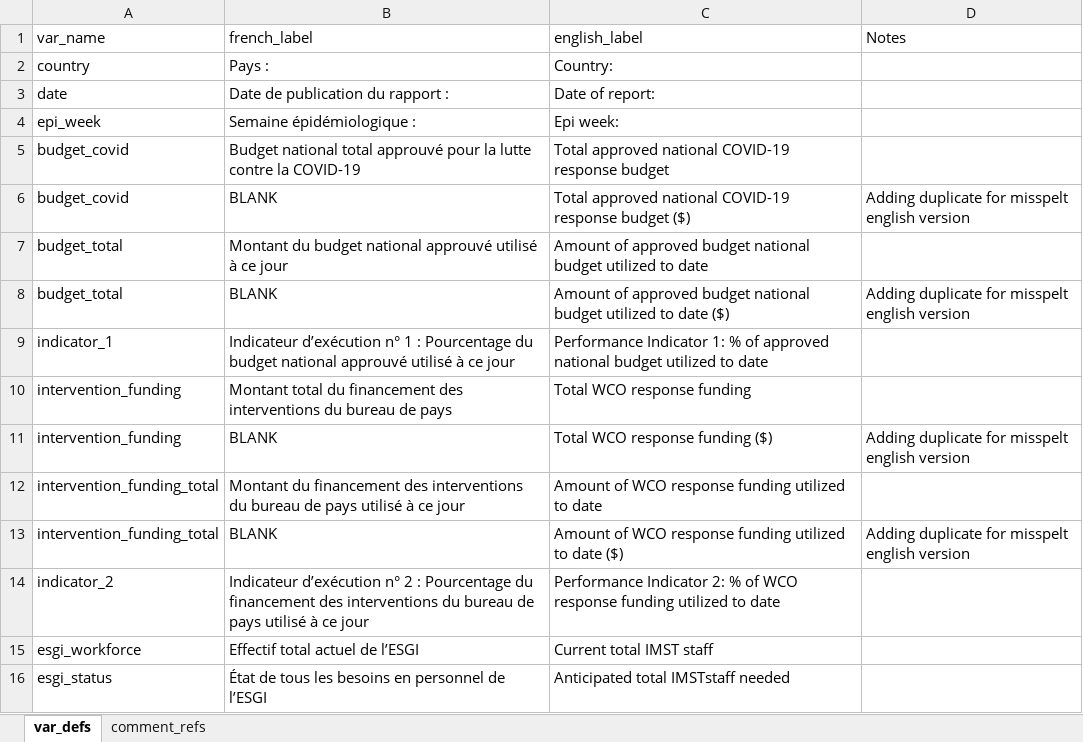
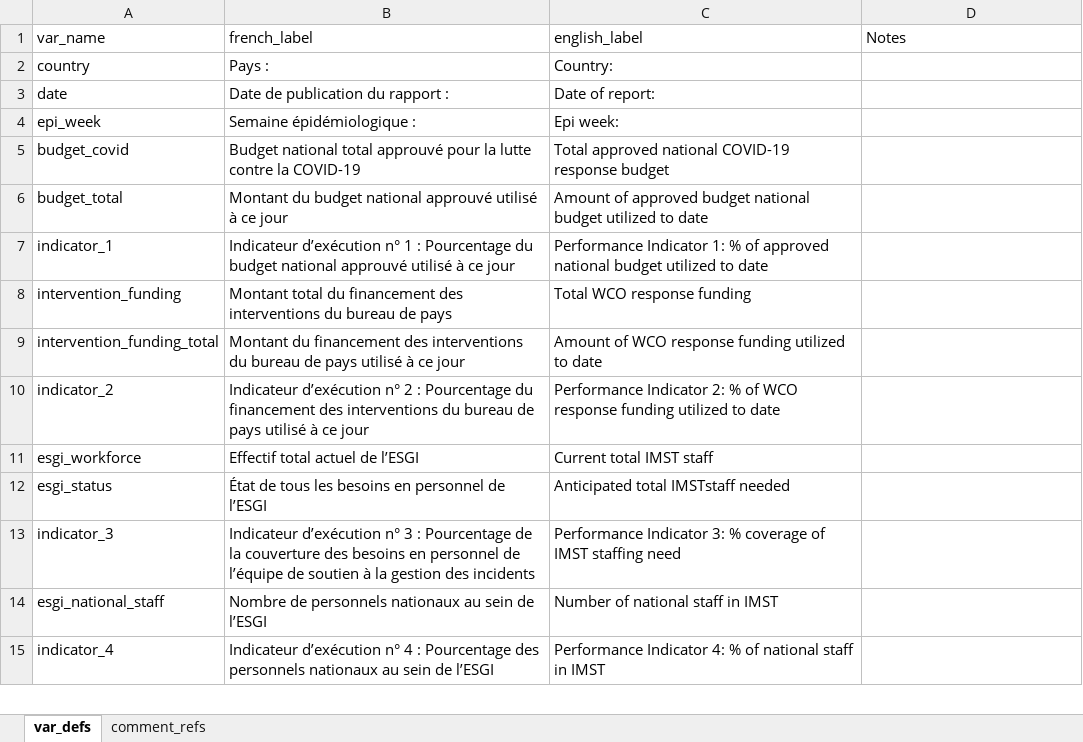
Before and after one commit to R4IDSR/covidmonitor, an Excel workbook: inst/extdata/mne_dictionary.xlsx, sheet var_defs, drawn as a sheet; only a part is shown; the shorter side is filled out with more unchanged rows; values as stored, in another font and other column widths than the file's, no borders; the diff covers the shown part only; the diff names each change by its address in the sheet, - before the commit and + after, or states it on an @@ line.

```diff
--- a/inst/extdata/mne_dictionary.xlsx (sheet var_defs)
+++ b/inst/extdata/mne_dictionary.xlsx (sheet var_defs)
-row 6: budget_covid | BLANK | Total approved national COVID-19 response budget ($) | Adding duplicate for misspelt english version
-row 8: budget_total | BLANK | Amount of approved budget national budget utilized to date ($) | Adding duplicate for misspelt english version
-row 11: intervention_funding | BLANK | Total WCO response funding ($) | Adding duplicate for misspelt english version
-row 13: intervention_funding_total | BLANK | Amount of WCO response funding utilized to date ($) | Adding duplicate for misspelt english version
```
Also changed, not shown: 34 removed rows elsewhere in this sheet, 1 other file.
